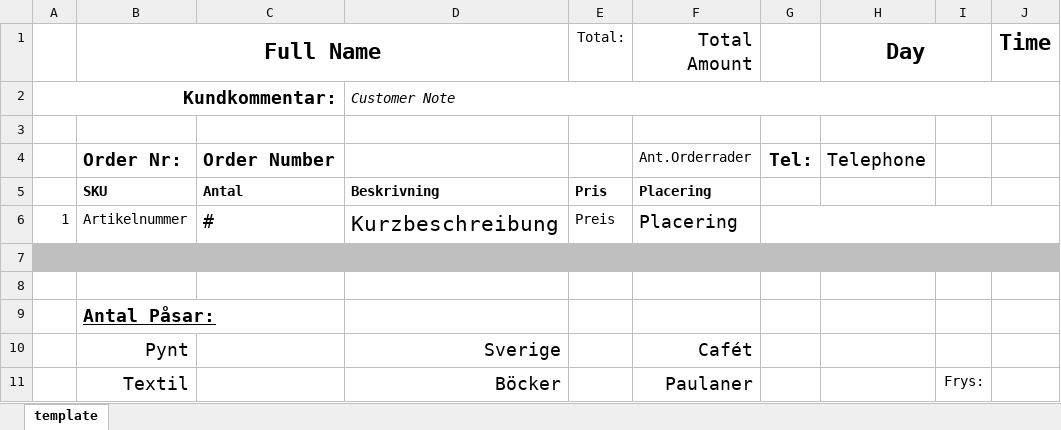
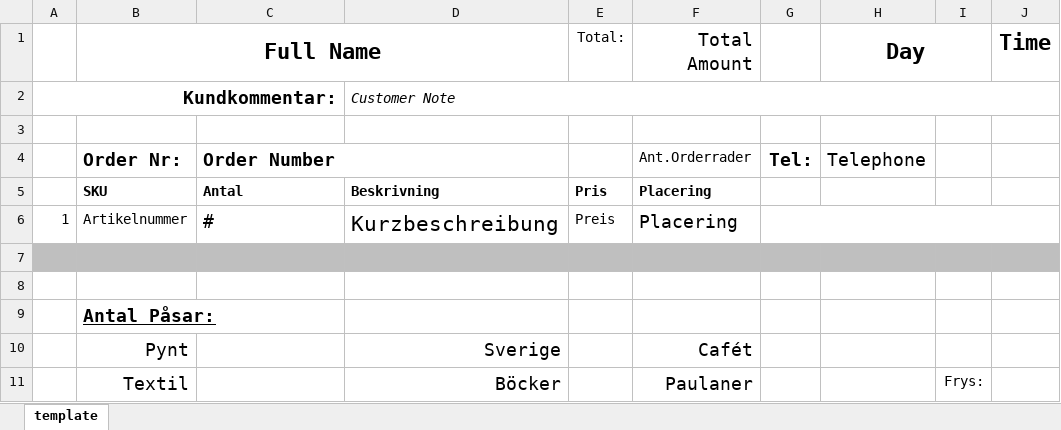
Before and after one commit to jonas-pettersson/WebShopReport, an Excel workbook: templates/pack_list_template.xlsx, sheet template, drawn as a sheet; values as stored, in another font and other column widths than the file's, no borders; the diff names each change by its address in the sheet, - before the commit and + after, or states it on an @@ line.

```diff
--- a/templates/pack_list_template.xlsx (sheet template)
+++ b/templates/pack_list_template.xlsx (sheet template)
+C4:D4 merged
```
Also changed, not shown: 1 other file.
